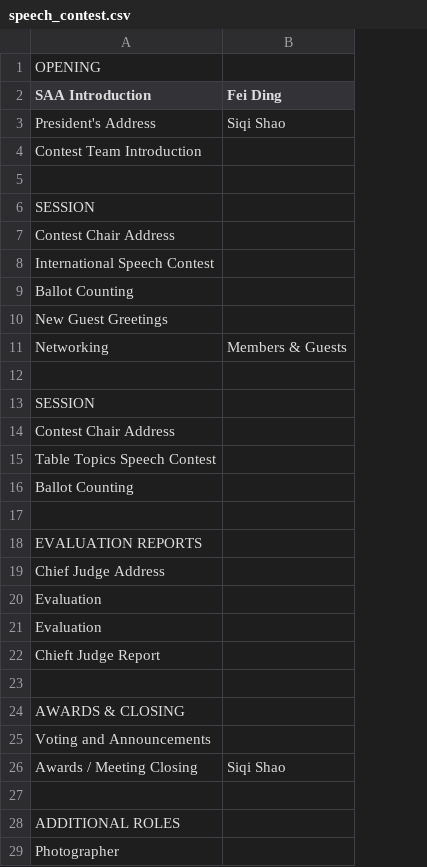
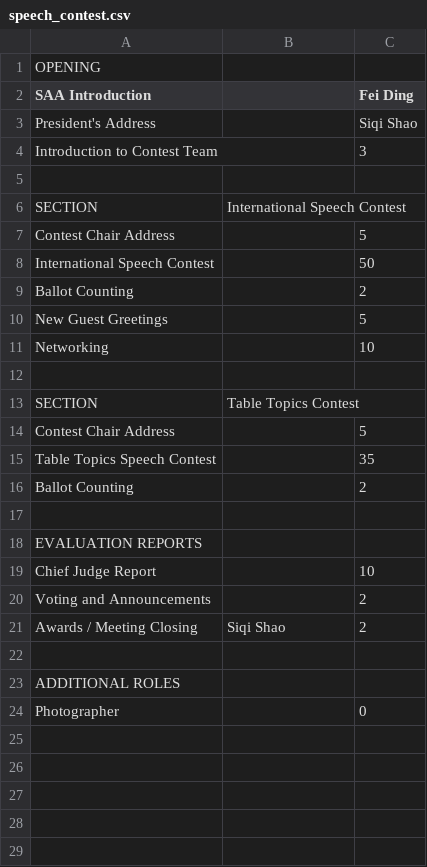
Before and after one commit to innoeduke/vpemaster, a CSV file: app/static/mtg_templates/speech_contest.csv, drawn as a sheet; removed rows and columns are numbered as before the commit, all else as after; the diff names each change by its address in the sheet, - before the commit and + after, or states it on an @@ line.

Commit message:
Fix: Increase the robustness of the create_from_template()

```diff
--- a/app/static/mtg_templates/speech_contest.csv
+++ b/app/static/mtg_templates/speech_contest.csv
+column C (Fei Ding), rows 3-4: Siqi Shao | 3; rows 7-11: 5 | 50 | 2 | 5 | 10; rows 14-24: 5 | 35 | 2 |  |  | 10 | 2 | 2 |  |  | 0
-B2: Fei Ding
+B2: (empty)
-B3: Siqi Shao
+B3: (empty)
-A4 (SAA Introduction): Contest Team Introduction
+A4 (SAA Introduction): Introduction to Contest Team
-row 6: SESSION
+row 6: SECTION | International Speech Contest
-B11: Members & Guests
+B11: (empty)
-row 13: SESSION
+row 13: SECTION | Table Topics Contest
-A19 (SAA Introduction): Chief Judge Address
+A19 (SAA Introduction): Chief Judge Report
-row 20: Evaluation
-row 21: Evaluation
-row 22: Chieft Judge Report
-row 23: (empty)
-row 24: AWARDS & CLOSING
```
Also changed, not shown: 1 other file.
